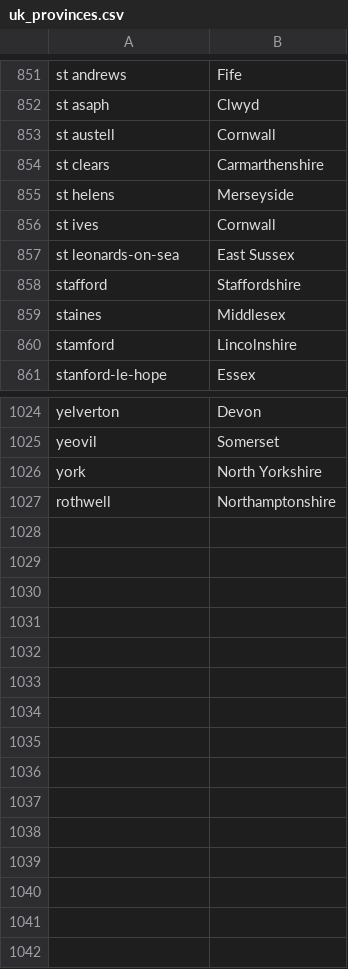
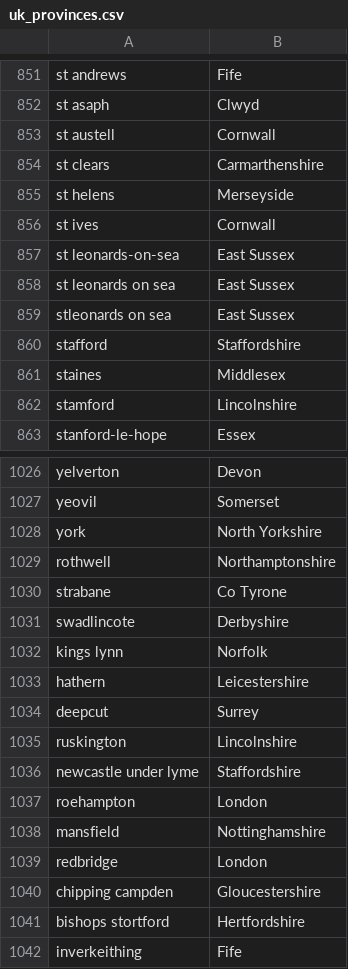
Before and after one commit to magicianmakar/django-project, a CSV file: app/data/uk_provinces.csv, drawn as a sheet; only a part is shown, gaps mark what is left out; the diff names each change by its address in the sheet, - before the commit and + after, or states it on an @@ line.

Commit message:
Add missing UK provinces

```diff
--- a/app/data/uk_provinces.csv
+++ b/app/data/uk_provinces.csv
+row 858: st leonards on sea | East Sussex
+row 859: stleonards on sea | East Sussex
+row 1030: strabane | Co Tyrone
+row 1031: swadlincote | Derbyshire
+row 1032: kings lynn | Norfolk
+row 1033: hathern | Leicestershire
+row 1034: deepcut | Surrey
+row 1035: ruskington | Lincolnshire
+row 1036: newcastle under lyme | Staffordshire
+row 1037: roehampton | London
+row 1038: mansfield | Nottinghamshire
+row 1039: redbridge | London
+row 1040: chipping campden | Gloucestershire
+row 1041: bishops stortford | Hertfordshire
+row 1042: inverkeithing | Fife
```
